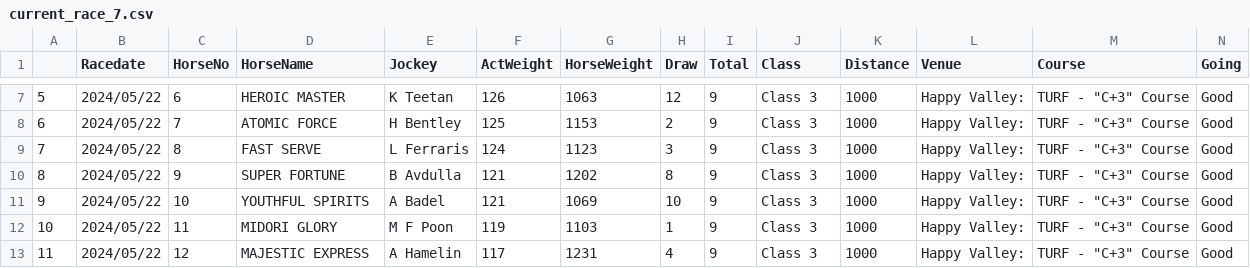
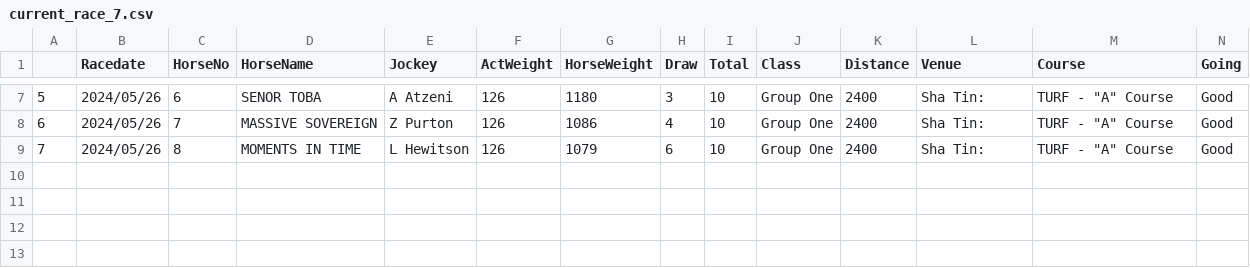
Before and after one commit to monkeynyp/horsegame, a CSV file: racecard/data/current_race_7.csv, drawn as a sheet; only a part is shown, gaps mark what is left out; the diff covers the shown part only.

```diff
--- a/racecard/data/current_race_7.csv
+++ b/racecard/data/current_race_7.csv
@@ -7,7 +7,3 @@
-5,2024/05/22,6,HEROIC MASTER,K Teetan,126,1063,12,9,Class 3,1000,Happy Valley:,"TURF - ""C+3"" Course",Good
-6,2024/05/22,7,ATOMIC FORCE,H Bentley,125,1153,2,9,Class 3,1000,Happy Valley:,"TURF - ""C+3"" Course",Good
-7,2024/05/22,8,FAST SERVE,L Ferraris,124,1123,3,9,Class 3,1000,Happy Valley:,"TURF - ""C+3"" Course",Good
-8,2024/05/22,9,SUPER FORTUNE,B Avdulla,121,1202,8,9,Class 3,1000,Happy Valley:,"TURF - ""C+3"" Course",Good
-9,2024/05/22,10,YOUTHFUL SPIRITS,A Badel,121,1069,10,9,Class 3,1000,Happy Valley:,"TURF - ""C+3"" Course",Good
-10,2024/05/22,11,MIDORI GLORY,M F Poon,119,1103,1,9,Class 3,1000,Happy Valley:,"TURF - ""C+3"" Course",Good
-11,2024/05/22,12,MAJESTIC EXPRESS,A Hamelin,117,1231,4,9,Class 3,1000,Happy Valley:,"TURF - ""C+3"" Course",Good
+5,2024/05/26,6,SENOR TOBA,A Atzeni,126,1180,3,10,Group One,2400,Sha Tin:,"TURF - ""A"" Course",Good
+6,2024/05/26,7,MASSIVE SOVEREIGN,Z Purton,126,1086,4,10,Group One,2400,Sha Tin:,"TURF - ""A"" Course",Good
+7,2024/05/26,8,MOMENTS IN TIME,L Hewitson,126,1079,6,10,Group One,2400,Sha Tin:,"TURF - ""A"" Course",Good
```
Also changed, not shown: 54 edited cells elsewhere in this file, racecard/data/current_race_1.csv, racecard/data/current_race_3.csv, 51 other files.
